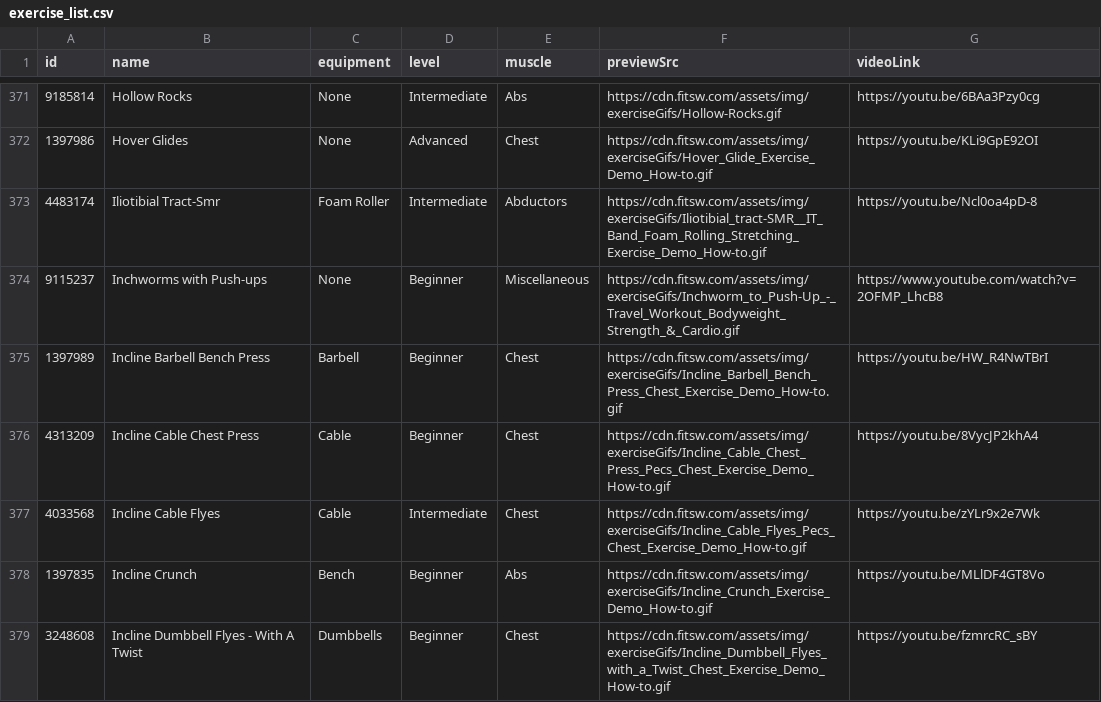
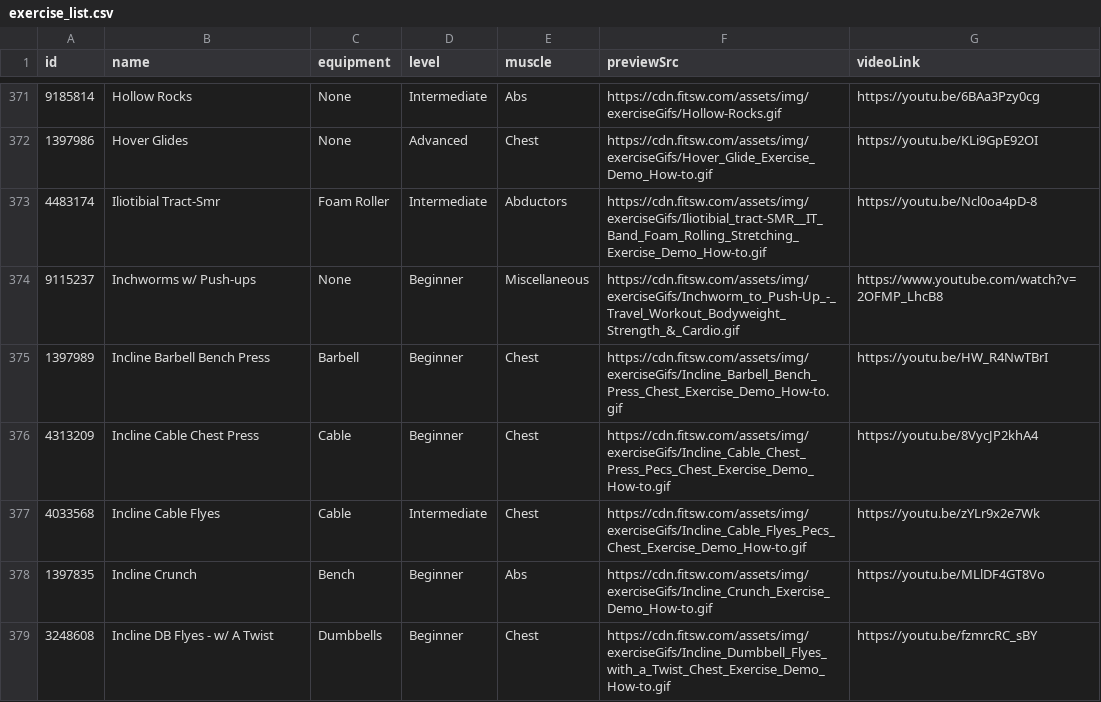
Before and after one commit to qhetrick/CSE_5914_Fitness_App, a CSV file: frontend/src/components/exercise_list.csv (was frontend/src/exercise_list.csv), drawn as a sheet; only a part is shown, gaps mark what is left out; the diff covers the shown part only.

```diff
--- a/frontend/src/exercise_list.csv
+++ b/frontend/src/components/exercise_list.csv
@@ -373,3 +373,3 @@ id,name,equipment,level,muscle,previewSrc,videoLink
 4483174,Iliotibial Tract-Smr,Foam Roller,Intermediate,Abductors,https://cdn.fitsw.com/assets/img/exerciseGifs/Iliotibial_tract-SMR__IT_Band_Foam_Rolling_Stretching_Exercise_Demo_How-to.gif,https://youtu.be/Ncl0oa4pD-8
-9115237,Inchworms with Push-ups,None,Beginner,Miscellaneous,https://cdn.fitsw.com/assets/img/exerciseGifs/Inchworm_to_Push-Up_-_Travel_Workout_Bodyweight_Strength_&_Cardio.gif,https://www.youtube.com/watch?v=2OFMP_LhcB8
+9115237,Inchworms w/ Push-ups,None,Beginner,Miscellaneous,https://cdn.fitsw.com/assets/img/exerciseGifs/Inchworm_to_Push-Up_-_Travel_Workout_Bodyweight_Strength_&_Cardio.gif,https://www.youtube.com/watch?v=2OFMP_LhcB8
 1397989,Incline Barbell Bench Press,Barbell,Beginner,Chest,https://cdn.fitsw.com/assets/img/exerciseGifs/Incline_Barbell_Bench_Press_Chest_Exercise_Demo_How-to.gif,https://youtu.be/HW_R4NwTBrI
@@ -378,2 +378,2 @@ id,name,equipment,level,muscle,previewSrc,videoLink
 1397835,Incline Crunch,Bench,Beginner,Abs,https://cdn.fitsw.com/assets/img/exerciseGifs/Incline_Crunch_Exercise_Demo_How-to.gif,https://youtu.be/MLlDF4GT8Vo
-3248608,Incline Dumbbell Flyes - With A Twist,Dumbbells,Beginner,Chest,https://cdn.fitsw.com/assets/img/exerciseGifs/Incline_Dumbbell_Flyes_with_a_Twist_Chest_Exercise_Demo_How-to.gif,https://youtu.be/fzmrcRC_sBY
+3248608,Incline DB Flyes - w/ A Twist,Dumbbells,Beginner,Chest,https://cdn.fitsw.com/assets/img/exerciseGifs/Incline_Dumbbell_Flyes_with_a_Twist_Chest_Exercise_Demo_How-to.gif,https://youtu.be/fzmrcRC_sBY
```
Also changed, not shown: 145 edited cells elsewhere in this file, 11 other files.
